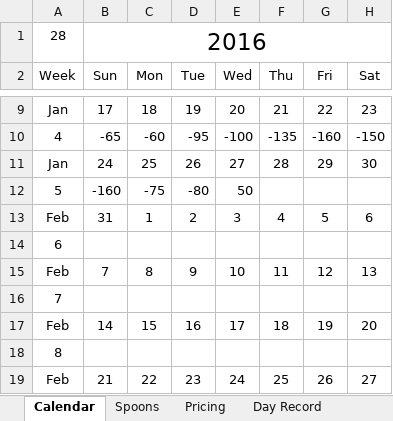
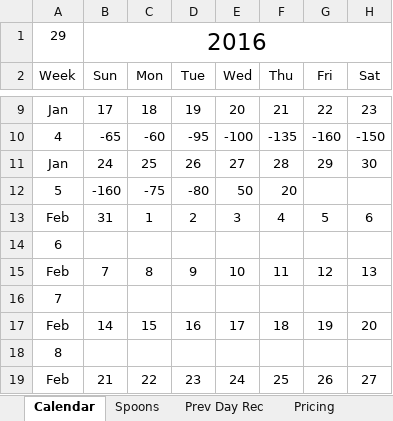
Before and after one commit to emdashbuck/em-dash-projects, an Excel workbook: Spoon Calc.xlsx, sheet Calendar, drawn as a sheet; only a part is shown, gaps mark what is left out; values as stored, in another font and other column widths than the file's, no borders; conditional formats not drawn; the diff names each change by its address in the sheet, - before the commit and + after, or states it on an @@ line.

```diff
--- a/Spoon Calc.xlsx (sheet Calendar)
+++ b/Spoon Calc.xlsx (sheet Calendar)
+sheet tab: Prev Day Rec
-A1 (Week): 28
+A1 (Week): 29
-F12 (Thu): (empty)
+F12 (Thu): 20
```
Also changed, not shown: sheet Pricing, sheet Day Record, sheet Spoons, formulas that keep their value, 8 other files.
